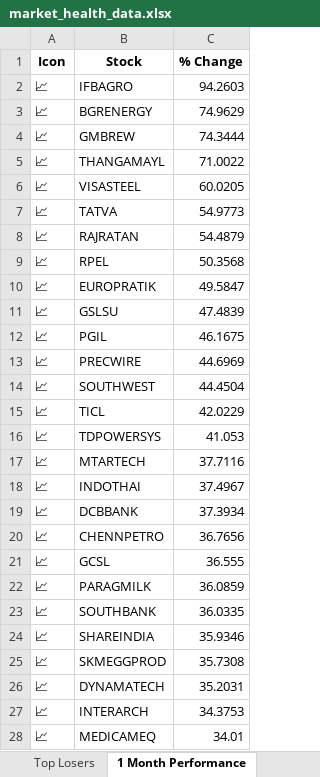
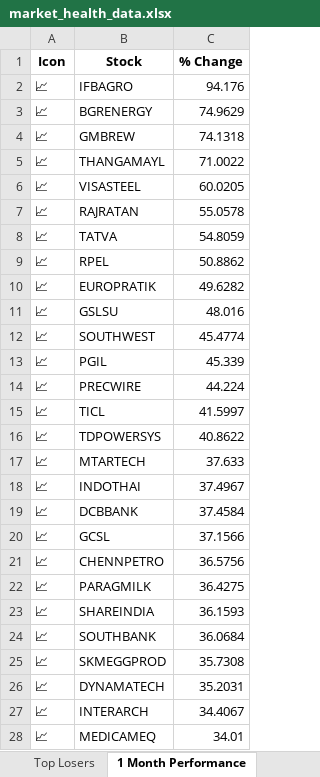
Before and after one commit to twyvernss/market-health-data, an Excel workbook: market_health_data.xlsx, sheet 1 Month Performance, drawn as a sheet; only a part is shown; values as stored, in another font and other column widths than the file's, no borders; removed rows and columns are numbered as before the commit, all else as after; the diff covers the shown part only; the diff names each change by its address in the sheet, - before the commit and + after, or states it on an @@ line.

```diff
--- a/market_health_data.xlsx (sheet 1 Month Performance)
+++ b/market_health_data.xlsx (sheet 1 Month Performance)
-C2 (% Change): 94.2603
+C2 (% Change): 94.176
-C4 (% Change): 74.3444
+C4 (% Change): 74.1318
-row 7: 📈 | TATVA | 54.9773
-C7 (% Change): 54.4879
+C7 (% Change): 55.0578
+row 8: 📈 | TATVA | 54.8059
-C9 (% Change): 50.3568
+C9 (% Change): 50.8862
-C10 (% Change): 49.5847
+C10 (% Change): 49.6282
-C11 (% Change): 47.4839
+C11 (% Change): 48.016
+row 12: 📈 | SOUTHWEST | 45.4774
-C13 (% Change): 46.1675
+C13 (% Change): 45.339
-C14 (% Change): 44.6969
+C14 (% Change): 44.224
-row 14: 📈 | SOUTHWEST | 44.4504
-C15 (% Change): 42.0229
+C15 (% Change): 41.5997
-C16 (% Change): 41.053
+C16 (% Change): 40.8622
-C17 (% Change): 37.7116
+C17 (% Change): 37.633
-C19 (% Change): 37.3934
+C19 (% Change): 37.4584
-row 20: 📈 | CHENNPETRO | 36.7656
-C20 (% Change): 36.555
+C20 (% Change): 37.1566
+row 21: 📈 | CHENNPETRO | 36.5756
-C22 (% Change): 36.0859
+C22 (% Change): 36.4275
-row 23: 📈 | SOUTHBANK | 36.0335
-C23 (% Change): 35.9346
+C23 (% Change): 36.1593
+row 24: 📈 | SOUTHBANK | 36.0684
-C27 (% Change): 34.3753
+C27 (% Change): 34.4067
```
Also changed, not shown: 12 added rows, 12 removed rows and 27 edited cells elsewhere in this sheet, sheet Industry Analysis, sheet Top Gainers, sheet Top Losers, sheet 2 Week Return, sheet Stock List, sheet 1 Year Return, 2 more sheets.
